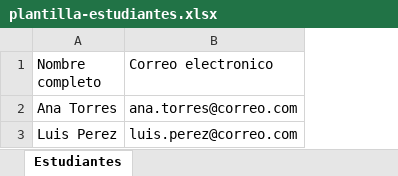
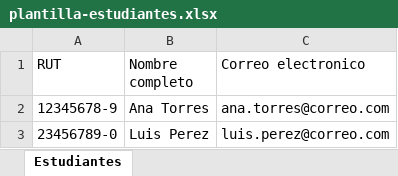
Before and after one commit to rodrigoniculcar/COEVALUACION, an Excel workbook: public/plantilla-estudiantes.xlsx, sheet Estudiantes, drawn as a sheet; values as stored, in another font and other column widths than the file's, no borders; the diff names each change by its address in the sheet, - before the commit and + after, or states it on an @@ line.

```diff
--- a/public/plantilla-estudiantes.xlsx (sheet Estudiantes)
+++ b/public/plantilla-estudiantes.xlsx (sheet Estudiantes)
+column A (RUT), rows 2-3: 12345678-9 | 23456789-0
```
Also changed, not shown: 12 other files.
